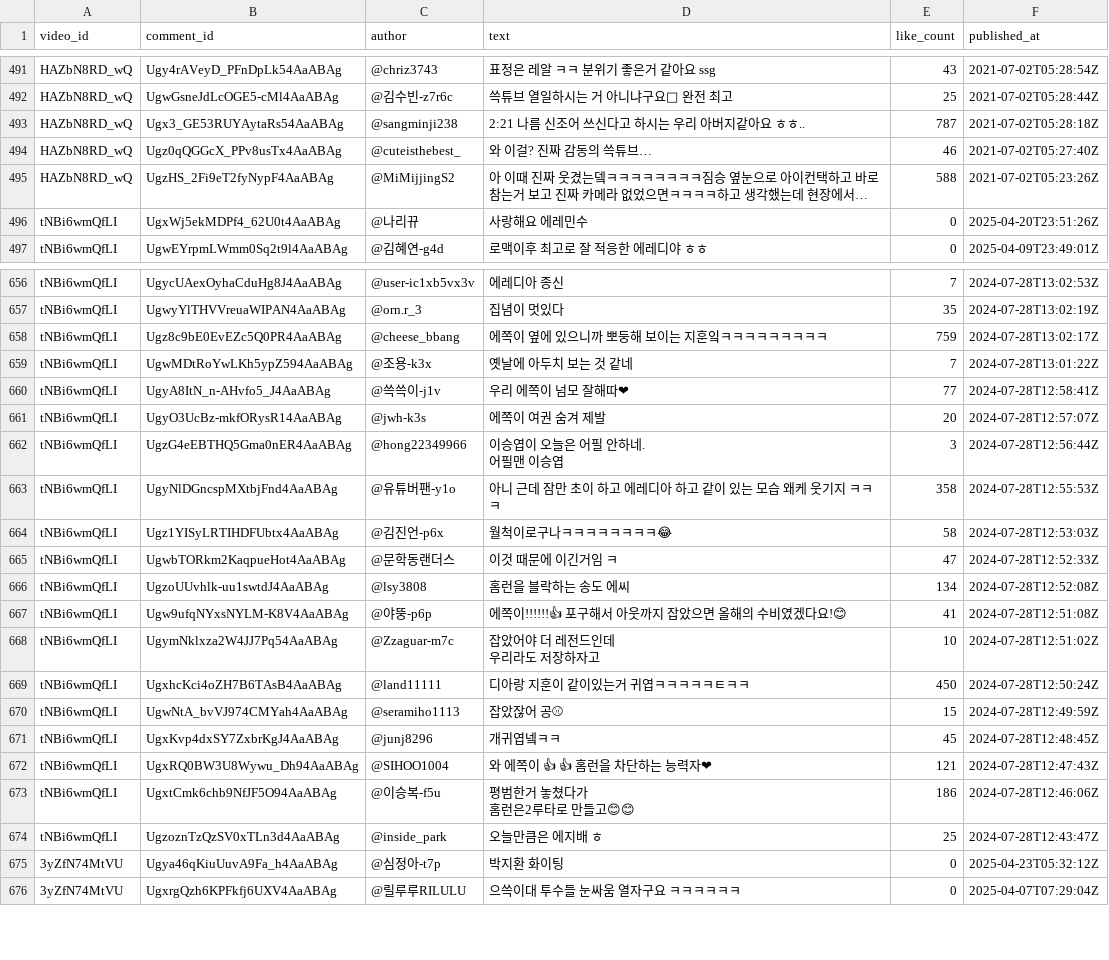
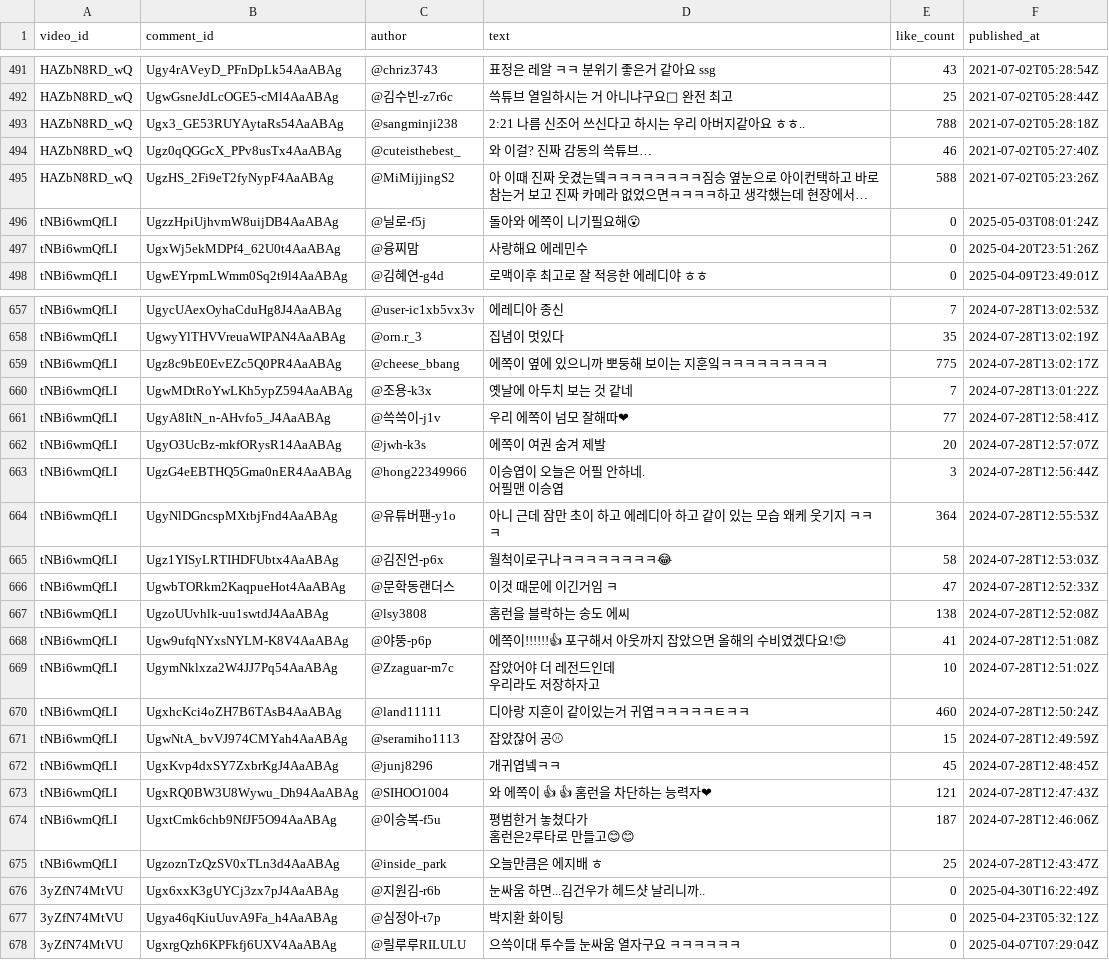
Before and after one commit to soooo1017/Data_Project, a CSV file: 2. 유튜브 채널 분석/1. Data_Collection/(2025-05-07_021015)ssglanders_video_comments.csv (was 2. 유튜브 채널 분석/1. Data_Collection/(2025-04-28_142629)ssglanders_video_comments.csv), drawn as a sheet; only a part is shown, gaps mark what is left out; long unchanged cells end in …; addresses are those after the commit; the diff covers the shown part only; the diff names each change by its address in the sheet, - before the commit and + after, or states it on an @@ line.

```diff
--- a/2. 유튜브 채널 분석/1. Data_Collection/(2025-04-28_142629)ssglanders_video_comments.csv
+++ b/2. 유튜브 채널 분석/1. Data_Collection/(2025-05-07_021015)ssglanders_video_comments.csv
-E493 (like_count): 787
+E493 (like_count): 788
+row 496: tNBi6wmQfLI | UgzzHpiUjhvmW8uijDB4AaABAg | @닐로-f5j | 돌아와 에쪽이 니기필요해😮 | 0 | 2025-05-03T08:01:24Z
-C497 (author): @나리뀨
+C497 (author): @융찌맘
-E659 (like_count): 759
+E659 (like_count): 775
-E664 (like_count): 358
+E664 (like_count): 364
-E667 (like_count): 134
+E667 (like_count): 138
-E670 (like_count): 450
+E670 (like_count): 460
-E674 (like_count): 186
+E674 (like_count): 187
+row 676: 3yZfN74MtVU | Ugx6xxK3gUYCj3zx7pJ4AaABAg | @지원김-r6b | 눈싸움 하면...김건우가 헤드샷 날리니까.. | 0 | 2025-04-30T16:22:49Z
```
Also changed, not shown: 35 edited cells elsewhere in this file, 2. 유튜브 채널 분석/1. Data_Collection/(2025-05-07_020216)ssglanders_playlist_metadata.csv, 2. 유튜브 채널 분석/1. Data_Collection/(2025-05-07_020216)ssglanders_video_playlist_map.csv, 19 other files.
